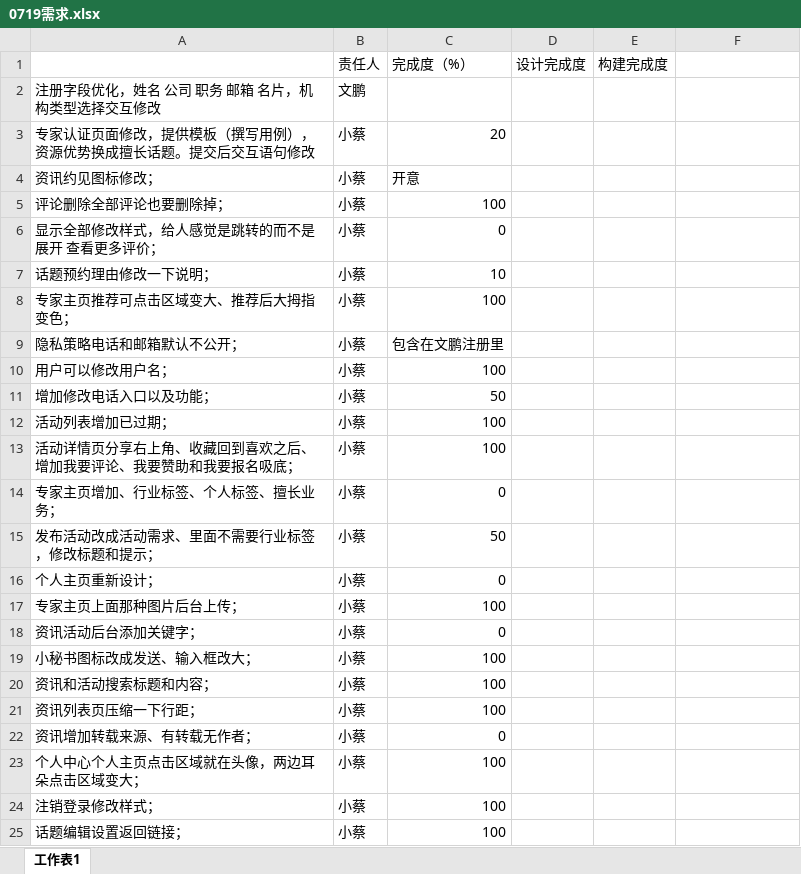
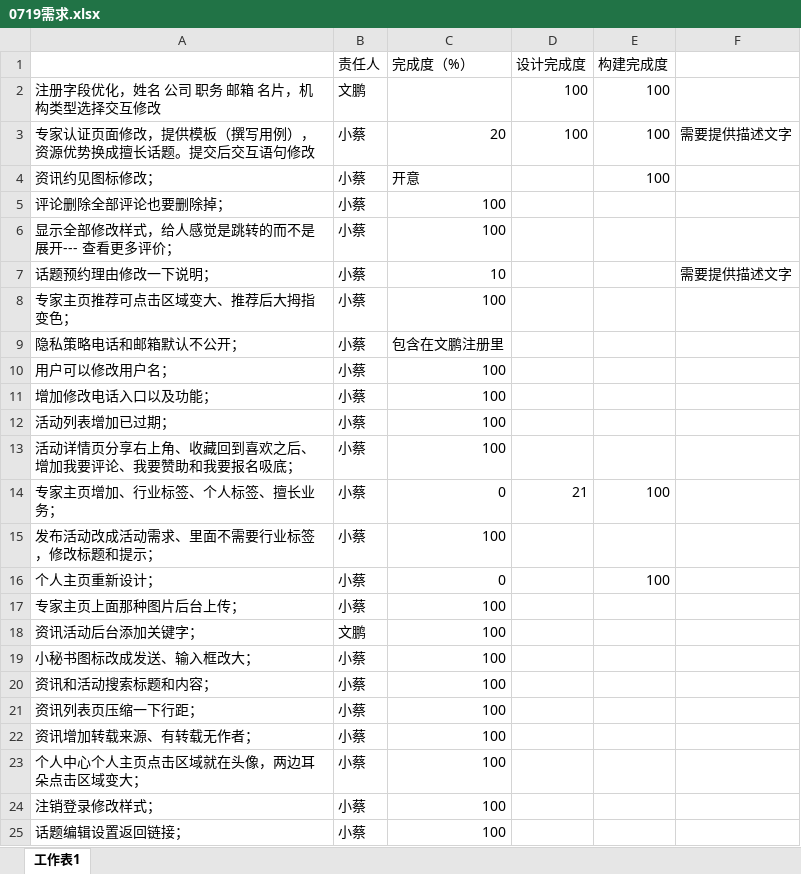
Before and after one commit to visonforcoding/bgq, an Excel workbook: src/Doc/0719需求.xlsx, sheet 工作表1, drawn as a sheet; only a part is shown; values as stored, in another font and other column widths than the file's, no borders; the diff names each change by its address in the sheet, - before the commit and + after, or states it on an @@ line.

```diff
--- a/src/Doc/0719需求.xlsx (sheet 工作表1)
+++ b/src/Doc/0719需求.xlsx (sheet 工作表1)
-D2:D3 (设计完成度): (empty)
+D2:D3 (设计完成度): 100
-E2:E4 (构建完成度): (empty)
+E2:E4 (构建完成度): 100
-F3: (empty)
+F3: 需要提供描述文字
-A6: 显示全部修改样式，给人感觉是跳转的而不是展开 查看更多评价；
+A6: 显示全部修改样式，给人感觉是跳转的而不是展开--- 查看更多评价；
-C6 (完成度（%）): 0
+C6 (完成度（%）): 100
-F7: (empty)
+F7: 需要提供描述文字
-C11 (完成度（%）): 50
+C11 (完成度（%）): 100
-D14 (设计完成度): (empty)
+D14 (设计完成度): 21
-E14 (构建完成度): (empty)
+E14 (构建完成度): 100
-C15 (完成度（%）): 50
+C15 (完成度（%）): 100
-E16 (构建完成度): (empty)
+E16 (构建完成度): 100
-B18 (责任人): 小蔡
+B18 (责任人): 文鹏
-C18 (完成度（%）): 0
+C18 (完成度（%）): 100
-C22 (完成度（%）): 0
+C22 (完成度（%）): 100
```
Also changed, not shown: 2 other files.
